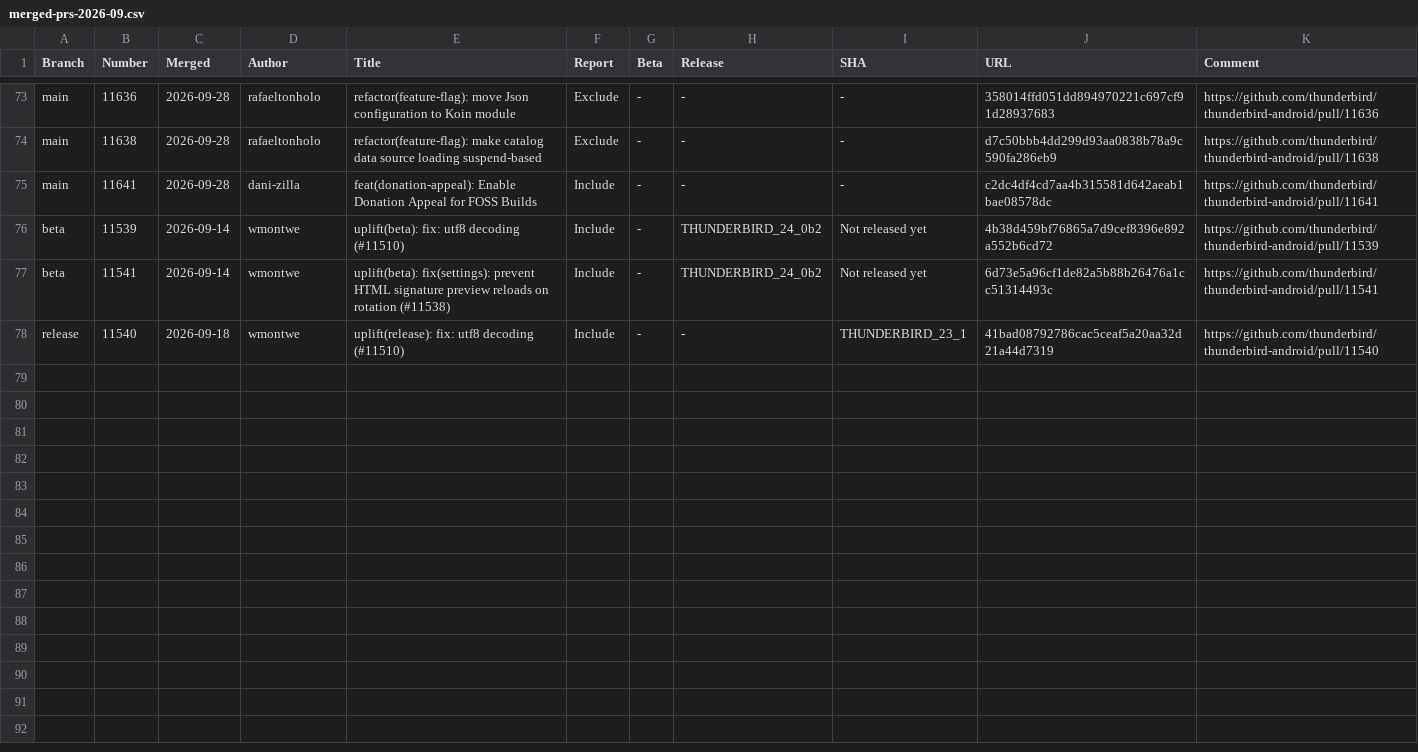
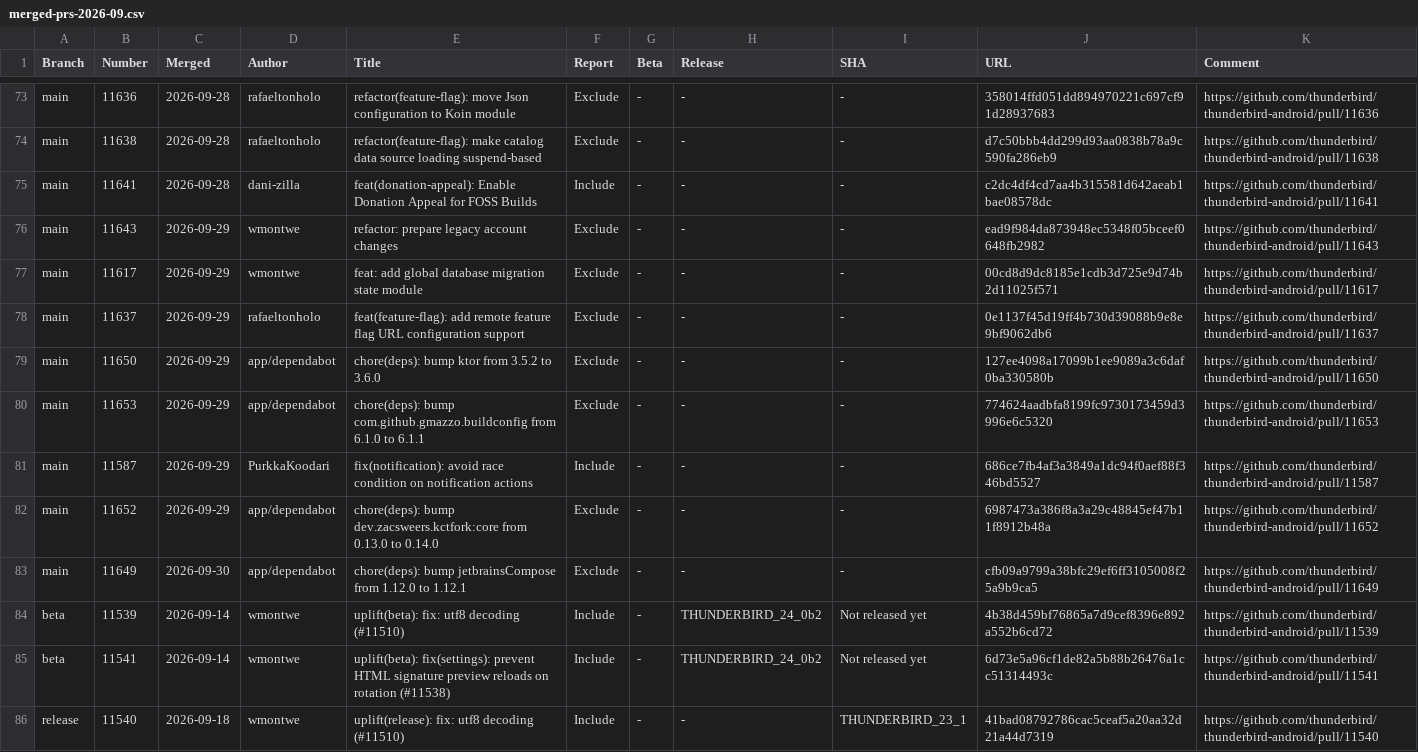
Before and after one commit to thunderbird/thunderbird-android-reports, a CSV file: reports/merged-prs/csv/merged-prs-2026-09.csv, drawn as a sheet; only a part is shown, gaps mark what is left out.

```diff
--- a/reports/merged-prs/csv/merged-prs-2026-09.csv
+++ b/reports/merged-prs/csv/merged-prs-2026-09.csv
@@ -75,2 +75,10 @@ Branch,Number,Merged,Author,Title,Report,Beta,Release,SHA,URL,Comment
 "main","11641","2026-09-28","dani-zilla","feat(donation-appeal): Enable Donation Appeal for FOSS Builds","Include","-","-","-","c2dc4df4cd7aa4b315581d642aeab1bae08578dc","https://github.com/thunderbird/thunderbird-android/pull/11641",""
+"main","11643","2026-09-29","wmontwe","refactor: prepare legacy account changes","Exclude","-","-","-","ead9f984da873948ec5348f05bceef0648fb2982","https://github.com/thunderbird/thunderbird-android/pull/11643",""
+"main","11617","2026-09-29","wmontwe","feat: add global database migration state module","Exclude","-","-","-","00cd8d9dc8185e1cdb3d725e9d74b2d11025f571","https://github.com/thunderbird/thunderbird-android/pull/11617",""
+"main","11637","2026-09-29","rafaeltonholo","feat(feature-flag): add remote feature flag URL configuration support","Exclude","-","-","-","0e1137f45d19ff4b730d39088b9e8e9bf9062db6","https://github.com/thunderbird/thunderbird-android/pull/11637",""
+"main","11650","2026-09-29","app/dependabot","chore(deps): bump ktor from 3.5.2 to 3.6.0","Exclude","-","-","-","127ee4098a17099b1ee9089a3c6daf0ba330580b","https://github.com/thunderbird/thunderbird-android/pull/11650",""
+"main","11653","2026-09-29","app/dependabot","chore(deps): bump com.github.gmazzo.buildconfig from 6.1.0 to 6.1.1","Exclude","-","-","-","774624aadbfa8199fc9730173459d3996e6c5320","https://github.com/thunderbird/thunderbird-android/pull/11653",""
+"main","11587","2026-09-29","PurkkaKoodari","fix(notification): avoid race condition on notification actions","Include","-","-","-","686ce7fb4af3a3849a1dc94f0aef88f346bd5527","https://github.com/thunderbird/thunderbird-android/pull/11587",""
+"main","11652","2026-09-29","app/dependabot","chore(deps): bump dev.zacsweers.kctfork:core from 0.13.0 to 0.14.0","Exclude","-","-","-","6987473a386f8a3a29c48845ef47b11f8912b48a","https://github.com/thunderbird/thunderbird-android/pull/11652",""
+"main","11649","2026-09-30","app/dependabot","chore(deps): bump jetbrainsCompose from 1.12.0 to 1.12.1","Exclude","-","-","-","cfb09a9799a38bfc29ef6ff3105008f25a9b9ca5","https://github.com/thunderbird/thunderbird-android/pull/11649",""
 "beta","11539","2026-09-14","wmontwe","uplift(beta): fix: utf8 decoding (#11510)","Include","-","THUNDERBIRD_24_0b2","Not released yet","4b38d459bf76865a7d9cef8396e892a552b6cd72","https://github.com/thunderbird/thunderbird-android/pull/11539",""
```
Also changed, not shown: 1 other file.
